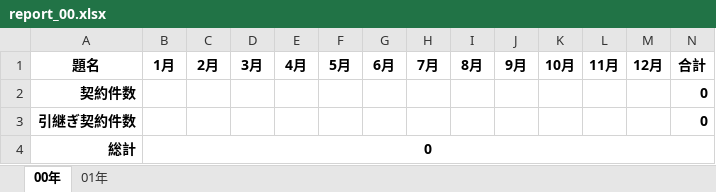
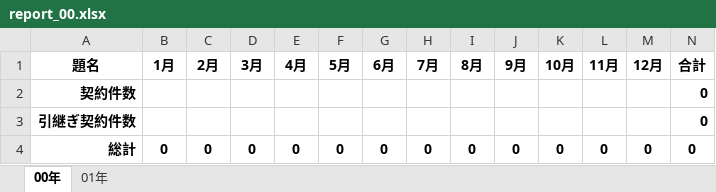
Before and after one commit to nguyenhuong791123/api, an Excel workbook: data/viewer/report_00.xlsx, sheet 00年, drawn as a sheet; values as stored, in another font and other column widths than the file's, no borders; the diff names each change by its address in the sheet, - before the commit and + after, or states it on an @@ line.

```diff
--- a/data/viewer/report_00.xlsx (sheet 00年)
+++ b/data/viewer/report_00.xlsx (sheet 00年)
-B4:N4 merged
-C4 (2月): (empty)
+C4 (2月): 0
-D4 (3月): (empty)
+D4 (3月): 0
-E4 (4月): (empty)
+E4 (4月): 0
-F4 (5月): (empty)
+F4 (5月): 0
-G4 (6月): (empty)
+G4 (6月): 0
-H4 (7月): (empty)
+H4 (7月): 0
-I4 (8月): (empty)
+I4 (8月): 0
-J4 (9月): (empty)
+J4 (9月): 0
-K4 (10月): (empty)
+K4 (10月): 0
-L4 (11月): (empty)
+L4 (11月): 0
-M4 (12月): (empty)
+M4 (12月): 0
-N4 (合計): (empty)
+N4 (合計): 0
```
Also changed, not shown: sheet 01年, formulas that keep their value, 4 other files.
